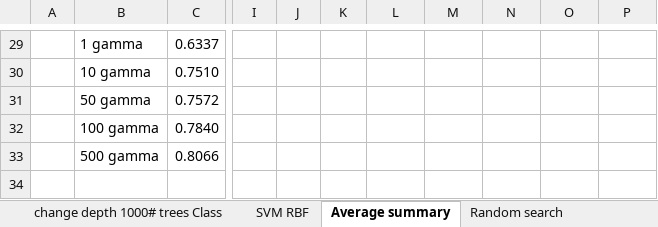
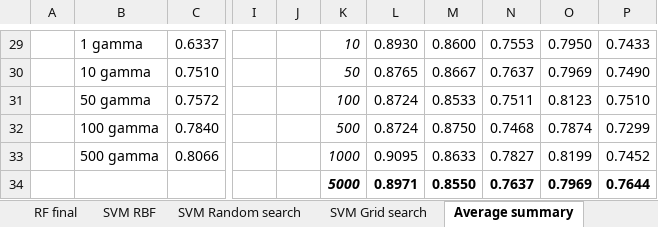
Before and after one commit to alcegarza/Renal_hemodynamics_ML, an Excel workbook: acc_results.xlsx, sheet Average summary, drawn as a sheet; only a part is shown, gaps mark what is left out; values as stored, in another font and other column widths than the file's, no borders; rows hold the shown columns only; the diff covers the shown part only; the diff names each change by its address in the sheet, - before the commit and + after, or states it on an @@ line.

```diff
--- a/acc_results.xlsx (sheet Average summary)
+++ b/acc_results.xlsx (sheet Average summary)
-sheet tab: Random search
+sheet tab: RF final
+sheet tab: SVM Random search
+sheet tab: SVM Grid search
-K29: (empty)
+K29: 10
-L29: (empty)
+L29: 0.8930
-M29: (empty)
+M29: 0.8600
-N29: (empty)
+N29: 0.7553
-O29: (empty)
+O29: 0.7950
-P29: (empty)
+P29: 0.7433
-K30: (empty)
+K30: 50
-L30: (empty)
+L30: 0.8765
-M30: (empty)
+M30: 0.8667
-N30: (empty)
+N30: 0.7637
-O30: (empty)
+O30: 0.7969
-P30: (empty)
+P30: 0.7490
-K31: (empty)
+K31: 100
-L31:L32: (empty)
+L31:L32: 0.8724
-M31: (empty)
+M31: 0.8533
-N31: (empty)
+N31: 0.7511
-O31: (empty)
+O31: 0.8123
-P31: (empty)
+P31: 0.7510
-K32: (empty)
+K32: 500
-M32: (empty)
+M32: 0.8750
-N32: (empty)
+N32: 0.7468
-O32: (empty)
+O32: 0.7874
-P32: (empty)
+P32: 0.7299
-K33: (empty)
+K33: 1000
-L33: (empty)
+L33: 0.9095
-M33: (empty)
+M33: 0.8633
-N33: (empty)
+N33: 0.7827
-O33: (empty)
+O33: 0.8199
-P33: (empty)
+P33: 0.7452
+row 34:  |  |  |  |  | 5000 | 0.8971 | 0.8550 | 0.7637 | 0.7969 | 0.7644
```
Also changed, not shown: 89 edited cells and cell formats elsewhere in this sheet, sheet change # trees Classifier, sheet change depth 1000# trees Class, sheet change depth 1000# trees Regres, other sheet tabs, 26 other files.
